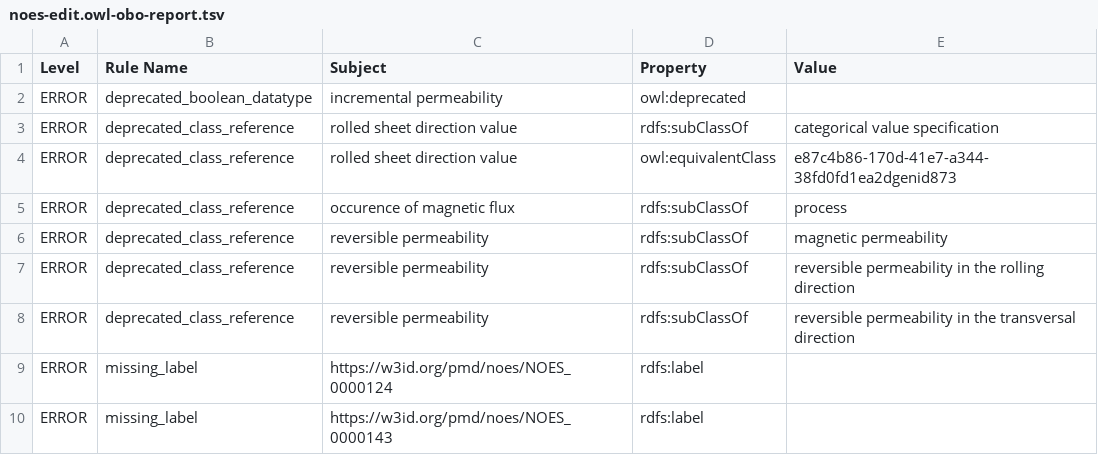
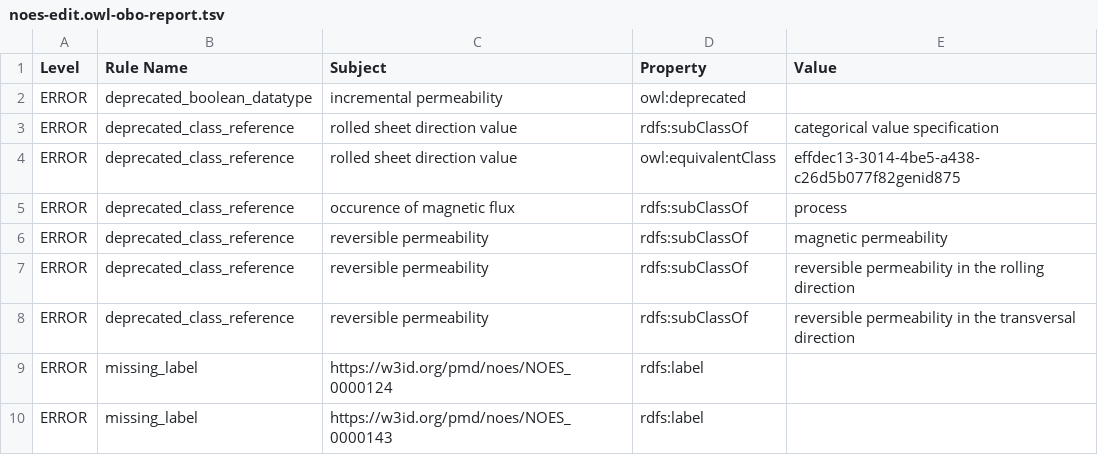
Before and after one commit to cmllezr/NOES-Onto, a TSV file: src/ontology/reports/noes-edit.owl-obo-report.tsv, drawn as a sheet; only a part is shown.

```diff
--- a/src/ontology/reports/noes-edit.owl-obo-report.tsv
+++ b/src/ontology/reports/noes-edit.owl-obo-report.tsv
@@ -3,3 +3,3 @@ ERROR	deprecated_boolean_datatype	incremental permeability	owl:deprecated
 ERROR	deprecated_class_reference	rolled sheet direction value	rdfs:subClassOf	categorical value specification
-ERROR	deprecated_class_reference	rolled sheet direction value	owl:equivalentClass	e87c4b86-170d-41e7-a344-38fd0fd1ea2dgenid873
+ERROR	deprecated_class_reference	rolled sheet direction value	owl:equivalentClass	effdec13-3014-4be5-a438-c26d5b077f82genid875
 ERROR	deprecated_class_reference	occurence of magnetic flux	rdfs:subClassOf	process
```
Also changed, not shown: 18 other files.
